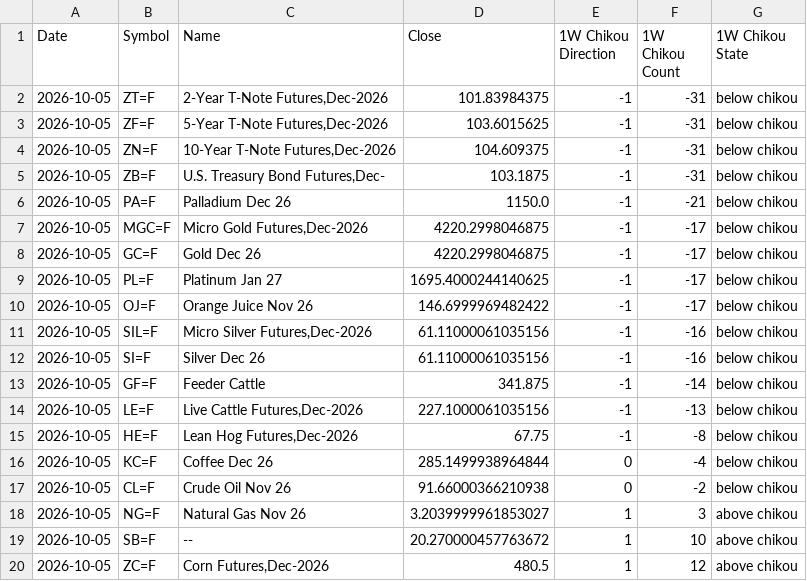
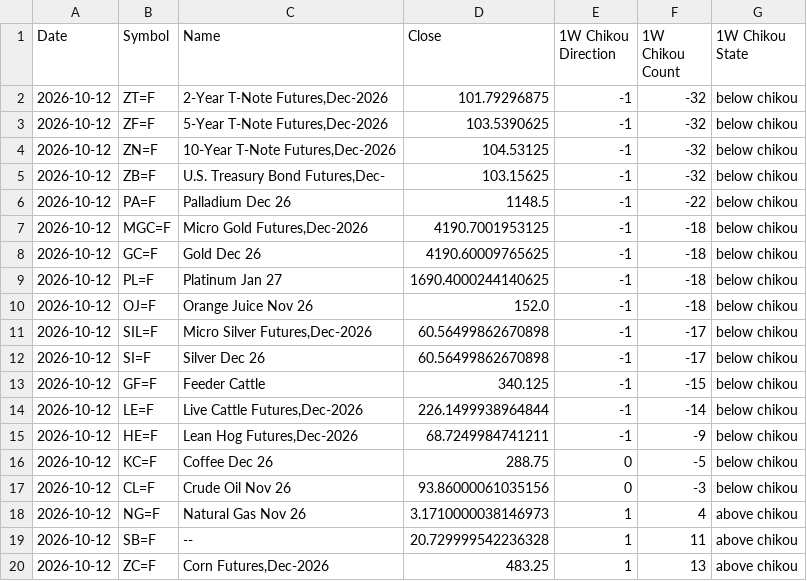
Before and after one commit to harryguiacorn/Ichimoku-Cloud-Signal-Python, a CSV file: output/chikou/Futures-chikou-W.csv, drawn as a sheet; only a part is shown; the diff covers the shown part only.

```diff
--- a/output/chikou/Futures-chikou-W.csv
+++ b/output/chikou/Futures-chikou-W.csv
@@ -1,20 +1,20 @@
 Date,Symbol,Name,Close,1W Chikou Direction,1W Chikou Count,1W Chikou State
-2026-10-05,ZT=F,"2-Year T-Note Futures,Dec-2026",101.83984375,-1,-31,below chikou
-2026-10-05,ZF=F,"5-Year T-Note Futures,Dec-2026",103.6015625,-1,-31,below chikou
-2026-10-05,ZN=F,"10-Year T-Note Futures,Dec-2026",104.609375,-1,-31,below chikou
-2026-10-05,ZB=F,"U.S. Treasury Bond Futures,Dec-",103.1875,-1,-31,below chikou
-2026-10-05,PA=F,Palladium Dec 26,1150.0,-1,-21,below chikou
-2026-10-05,MGC=F,"Micro Gold Futures,Dec-2026",4220.2998046875,-1,-17,below chikou
-2026-10-05,GC=F,Gold Dec 26,4220.2998046875,-1,-17,below chikou
-2026-10-05,PL=F,Platinum Jan 27,1695.4000244140625,-1,-17,below chikou
-2026-10-05,OJ=F,Orange Juice Nov 26,146.6999969482422,-1,-17,below chikou
-2026-10-05,SIL=F,"Micro Silver Futures,Dec-2026",61.11000061035156,-1,-16,below chikou
-2026-10-05,SI=F,Silver Dec 26,61.11000061035156,-1,-16,below chikou
-2026-10-05,GF=F,Feeder Cattle,341.875,-1,-14,below chikou
-2026-10-05,LE=F,"Live Cattle Futures,Dec-2026",227.1000061035156,-1,-13,below chikou
-2026-10-05,HE=F,"Lean Hog Futures,Dec-2026",67.75,-1,-8,below chikou
-2026-10-05,KC=F,Coffee Dec 26,285.1499938964844,0,-4,below chikou
-2026-10-05,CL=F,Crude Oil Nov 26,91.66000366210938,0,-2,below chikou
-2026-10-05,NG=F,Natural Gas Nov 26,3.2039999961853027,1,3,above chikou
-2026-10-05,SB=F,--,20.270000457763672,1,10,above chikou
-2026-10-05,ZC=F,"Corn Futures,Dec-2026",480.5,1,12,above chikou
+2026-10-12,ZT=F,"2-Year T-Note Futures,Dec-2026",101.79296875,-1,-32,below chikou
+2026-10-12,ZF=F,"5-Year T-Note Futures,Dec-2026",103.5390625,-1,-32,below chikou
+2026-10-12,ZN=F,"10-Year T-Note Futures,Dec-2026",104.53125,-1,-32,below chikou
+2026-10-12,ZB=F,"U.S. Treasury Bond Futures,Dec-",103.15625,-1,-32,below chikou
+2026-10-12,PA=F,Palladium Dec 26,1148.5,-1,-22,below chikou
+2026-10-12,MGC=F,"Micro Gold Futures,Dec-2026",4190.7001953125,-1,-18,below chikou
+2026-10-12,GC=F,Gold Dec 26,4190.60009765625,-1,-18,below chikou
+2026-10-12,PL=F,Platinum Jan 27,1690.4000244140625,-1,-18,below chikou
+2026-10-12,OJ=F,Orange Juice Nov 26,152.0,-1,-18,below chikou
+2026-10-12,SIL=F,"Micro Silver Futures,Dec-2026",60.56499862670898,-1,-17,below chikou
+2026-10-12,SI=F,Silver Dec 26,60.56499862670898,-1,-17,below chikou
+2026-10-12,GF=F,Feeder Cattle,340.125,-1,-15,below chikou
+2026-10-12,LE=F,"Live Cattle Futures,Dec-2026",226.1499938964844,-1,-14,below chikou
+2026-10-12,HE=F,"Lean Hog Futures,Dec-2026",68.7249984741211,-1,-9,below chikou
+2026-10-12,KC=F,Coffee Dec 26,288.75,0,-5,below chikou
+2026-10-12,CL=F,Crude Oil Nov 26,93.86000061035156,0,-3,below chikou
+2026-10-12,NG=F,Natural Gas Nov 26,3.1710000038146973,1,4,above chikou
+2026-10-12,SB=F,--,20.729999542236328,1,11,above chikou
+2026-10-12,ZC=F,"Corn Futures,Dec-2026",483.25,1,13,above chikou
```
Also changed, not shown: 50 edited cells elsewhere in this file, output/chikou/Futures-chikou-1H.csv, output/chikou/Futures-chikou-D.csv, 17 other files.
